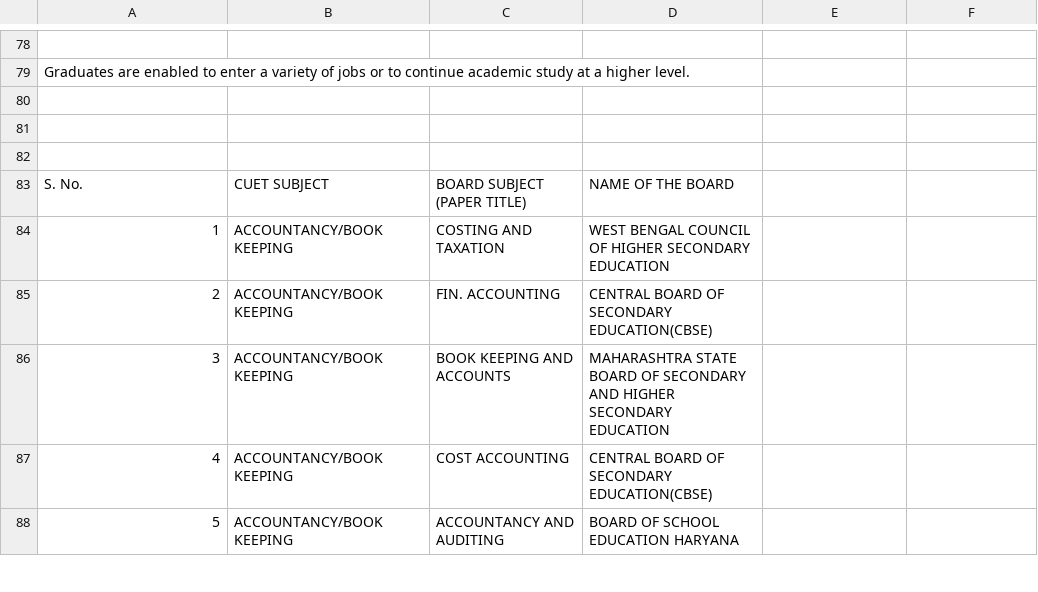
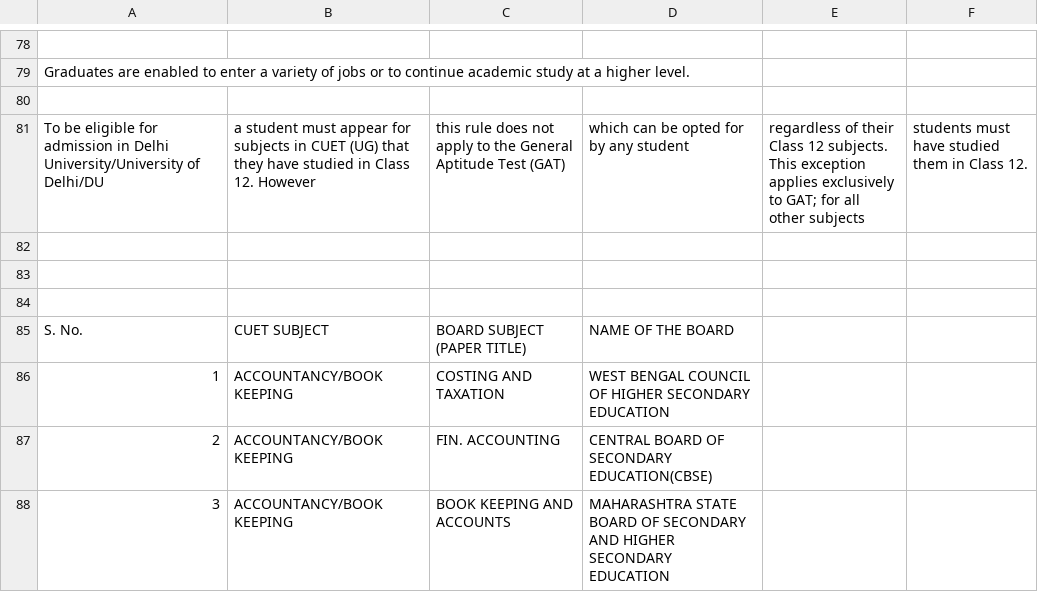
Before and after one commit to Amanlabh/dudesk, a CSV file: cuet_data.csv, drawn as a sheet; only a part is shown, gaps mark what is left out; the shorter side is filled out with more unchanged rows.

Commit message:
Update cuet_data.csv

```diff
--- a/cuet_data.csv
+++ b/cuet_data.csv
@@ -454,2 +454,4 @@ Graduates are enabled to enter a variety of jobs or to continue academic study a
 
+To be eligible for admission in Delhi University/University of Delhi/DU, a student must appear for subjects in CUET (UG) that they have studied in Class 12. However, this rule does not apply to the General Aptitude Test (GAT), which can be opted for by any student, regardless of their Class 12 subjects. This exception applies exclusively to GAT; for all other subjects, students must have studied them in Class 12.
+
 
```
